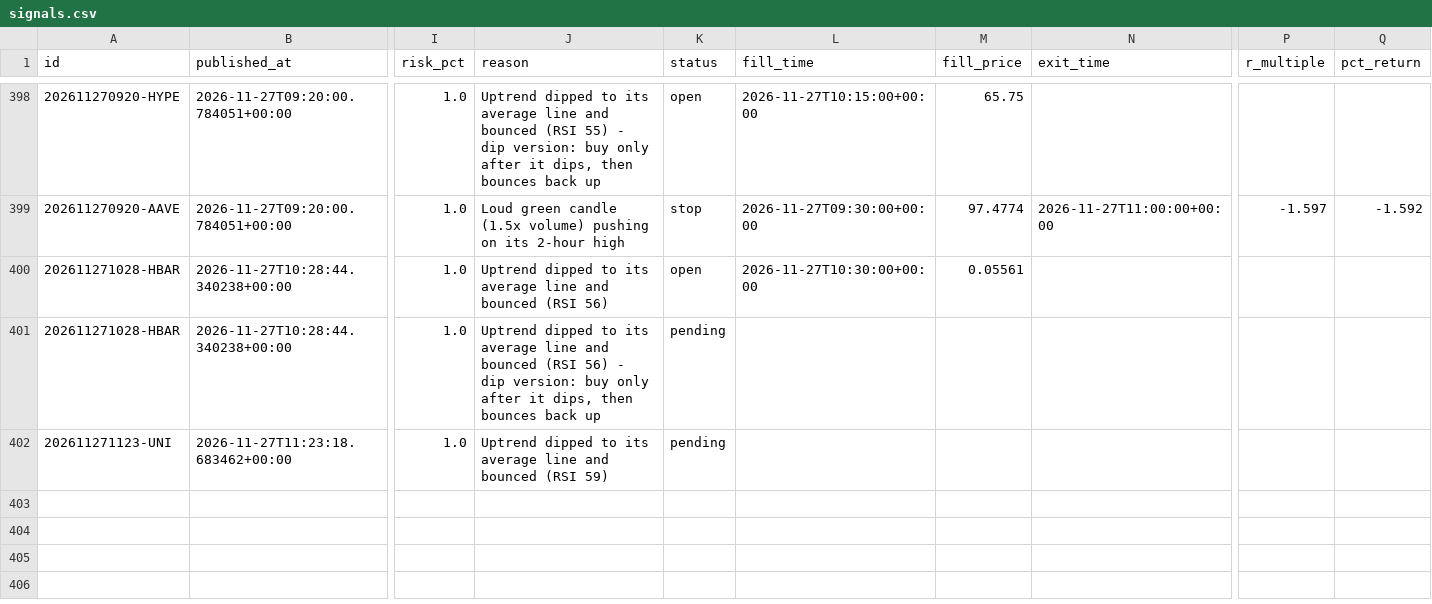
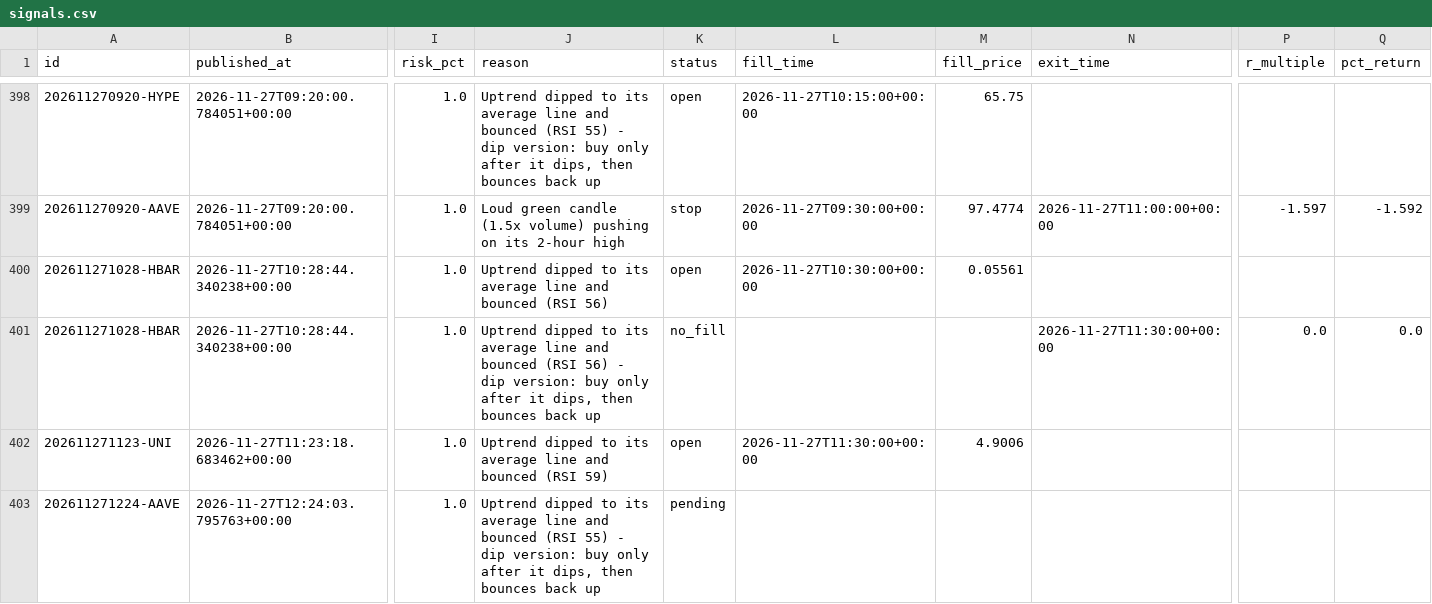
Before and after one commit to tauhid97/Crypto-Boss, a CSV file: data/signals.csv, drawn as a sheet; only a part is shown, gaps mark what is left out; rows hold the shown columns only; the diff names each change by its address in the sheet, - before the commit and + after, or states it on an @@ line.

```diff
--- a/data/signals.csv
+++ b/data/signals.csv
-K401 (status): pending
+K401 (status): no_fill
-N401 (exit_time): (empty)
+N401 (exit_time): 2026-11-27T11:30:00+00:00
-P401 (r_multiple): (empty)
+P401 (r_multiple): 0.0
-Q401 (pct_return): (empty)
+Q401 (pct_return): 0.0
-K402 (status): pending
+K402 (status): open
-L402 (fill_time): (empty)
+L402 (fill_time): 2026-11-27T11:30:00+00:00
-M402 (fill_price): (empty)
+M402 (fill_price): 4.9006
+row 403: 202611271224-AAVE | 2026-11-27T12:24:03.795763+00:00 | 1.0 | Uptrend dipped to its average line and bounced (RSI 55) - dip version: buy only after it dips, then bounces back up | pending
```
Also changed, not shown: 1 other file.
